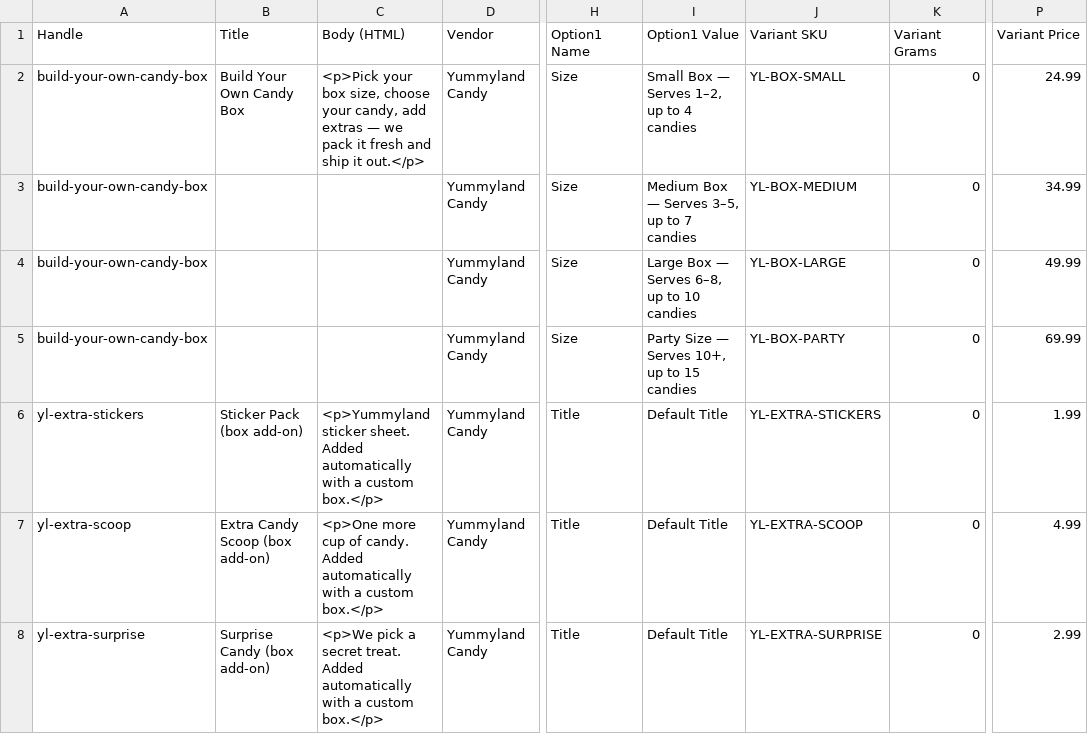
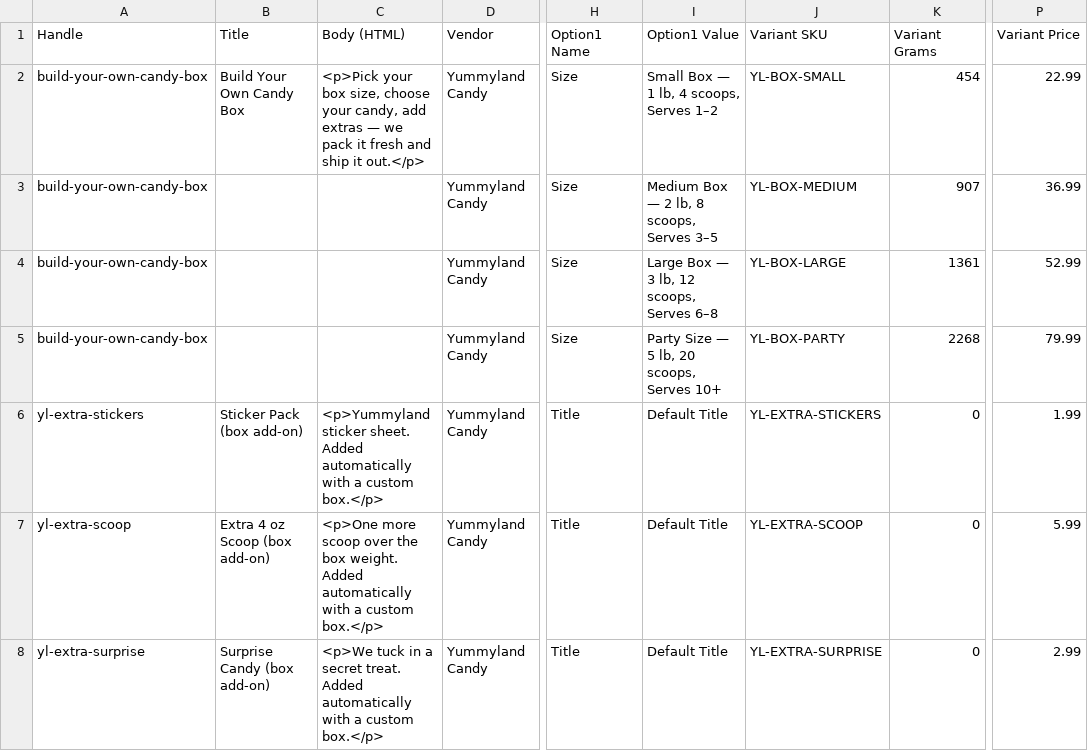
Before and after one commit to ivbots9-cmyk/Yummy, a CSV file: shopify/products.csv, drawn as a sheet; only a part is shown, gaps mark what is left out; the diff covers the shown part only; the diff names each change by its address in the sheet, - before the commit and + after, or states it on an @@ line.

```diff
--- a/shopify/products.csv
+++ b/shopify/products.csv
-I2 (Option1 Value): Small Box — Serves 1–2, up to 4 candies
+I2 (Option1 Value): Small Box — 1 lb, 4 scoops, Serves 1–2
-K2 (Variant Grams): 0
+K2 (Variant Grams): 454
-P2 (Variant Price): 24.99
+P2 (Variant Price): 22.99
-I3 (Option1 Value): Medium Box — Serves 3–5, up to 7 candies
+I3 (Option1 Value): Medium Box — 2 lb, 8 scoops, Serves 3–5
-K3 (Variant Grams): 0
+K3 (Variant Grams): 907
-P3 (Variant Price): 34.99
+P3 (Variant Price): 36.99
-I4 (Option1 Value): Large Box — Serves 6–8, up to 10 candies
+I4 (Option1 Value): Large Box — 3 lb, 12 scoops, Serves 6–8
-K4 (Variant Grams): 0
+K4 (Variant Grams): 1361
-P4 (Variant Price): 49.99
+P4 (Variant Price): 52.99
-I5 (Option1 Value): Party Size — Serves 10+, up to 15 candies
+I5 (Option1 Value): Party Size — 5 lb, 20 scoops, Serves 10+
-K5 (Variant Grams): 0
+K5 (Variant Grams): 2268
-P5 (Variant Price): 69.99
+P5 (Variant Price): 79.99
-B7 (Title): Extra Candy Scoop (box add-on)
+B7 (Title): Extra 4 oz Scoop (box add-on)
-C7 (Body (HTML)): <p>One more cup of candy. Added automatically…
+C7 (Body (HTML)): <p>One more scoop over the box weight. Added automatically…
-P7 (Variant Price): 4.99
+P7 (Variant Price): 5.99
-C8 (Body (HTML)): <p>We pick a secret…
+C8 (Body (HTML)): <p>We tuck in a secret…
```
Also changed, not shown: 6 added rows and 51 edited cells elsewhere in this file, 24 other files.
